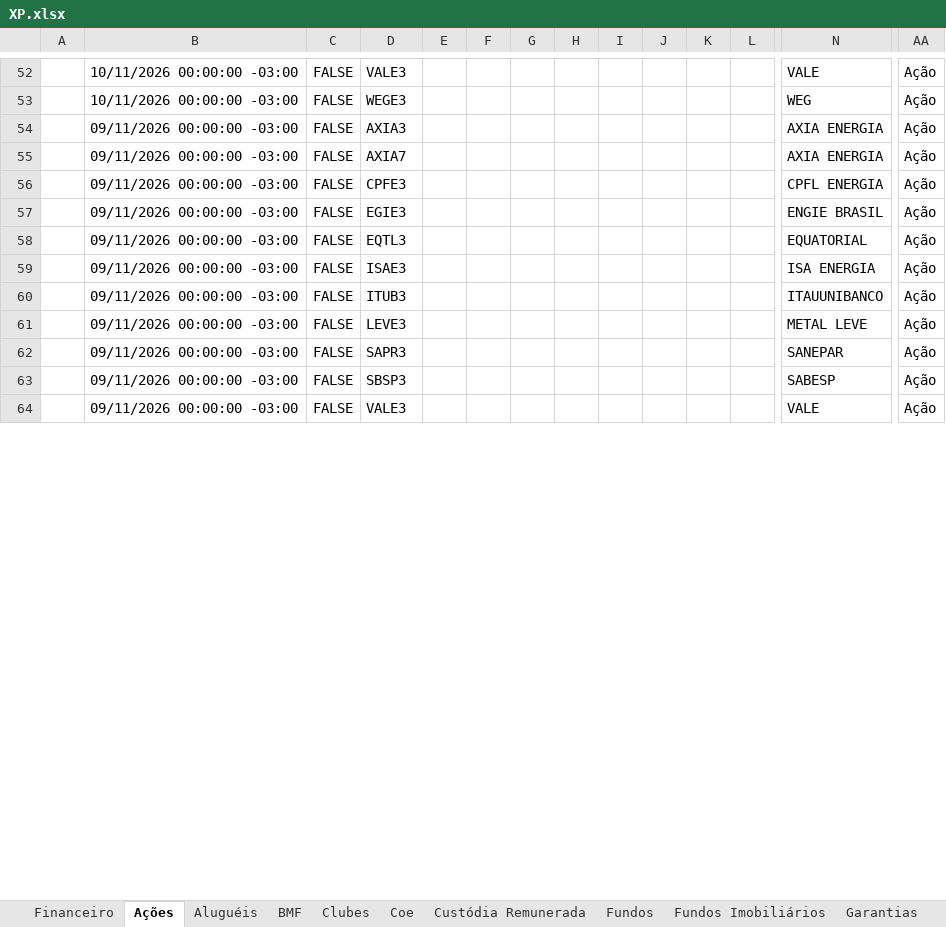
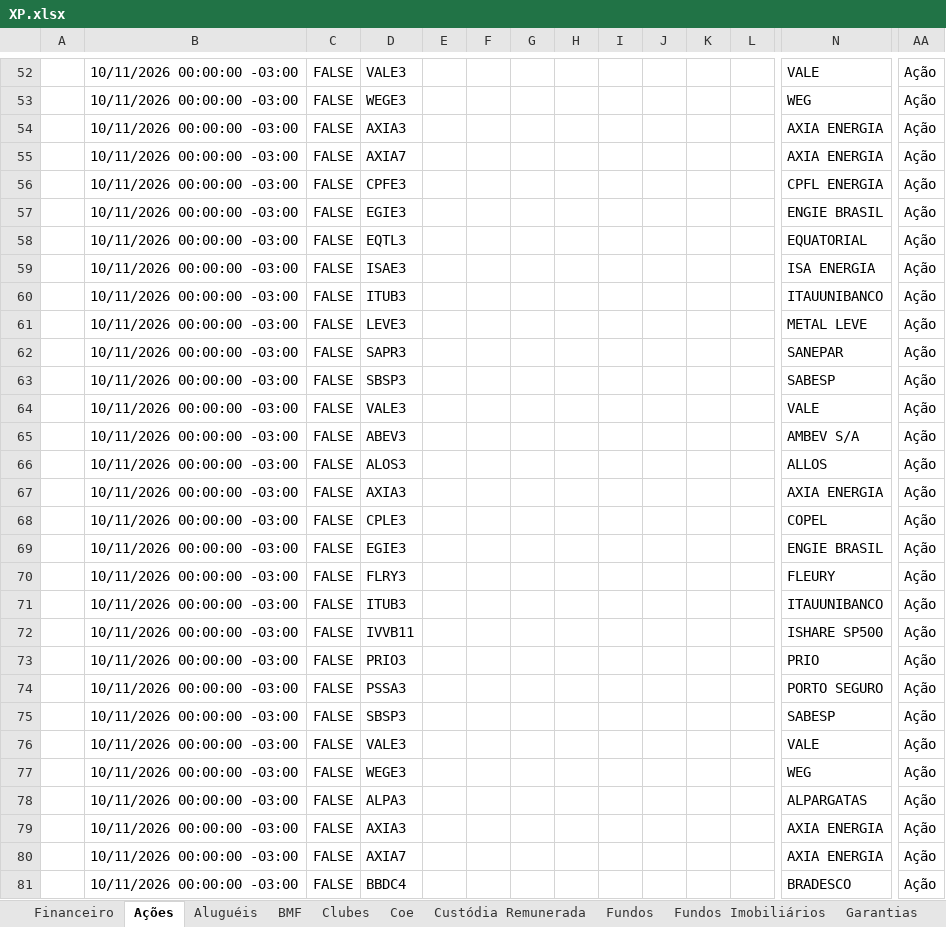
Before and after one commit to AloacaoMWealth/alocationmwealth, an Excel workbook: posicoes/XP.xlsx, sheet Ações, drawn as a sheet; only a part is shown, gaps mark what is left out; the shorter side is filled out with more unchanged rows; values as stored, in another font and other column widths than the file's, no borders; rows hold the shown columns only; the diff covers the shown part only; the diff names each change by its address in the sheet, - before the commit and + after, or states it on an @@ line.

```diff
--- a/posicoes/XP.xlsx (sheet Ações)
+++ b/posicoes/XP.xlsx (sheet Ações)
-B54:B63: 09/11/2026 00:00:00 -03:00
+B54:B63: 10/11/2026 00:00:00 -03:00
+row 64:  | 10/11/2026 00:00:00 -03:00 | FALSE | VALE3 |  |  |  |  |  |  |  |  | VALE | Ação
+row 65:  | 10/11/2026 00:00:00 -03:00 | FALSE | ABEV3 |  |  |  |  |  |  |  |  | AMBEV S/A | Ação
+row 66:  | 10/11/2026 00:00:00 -03:00 | FALSE | ALOS3 |  |  |  |  |  |  |  |  | ALLOS | Ação
+row 67:  | 10/11/2026 00:00:00 -03:00 | FALSE | AXIA3 |  |  |  |  |  |  |  |  | AXIA ENERGIA | Ação
+row 68:  | 10/11/2026 00:00:00 -03:00 | FALSE | CPLE3 |  |  |  |  |  |  |  |  | COPEL | Ação
+row 69:  | 10/11/2026 00:00:00 -03:00 | FALSE | EGIE3 |  |  |  |  |  |  |  |  | ENGIE BRASIL | Ação
+row 70:  | 10/11/2026 00:00:00 -03:00 | FALSE | FLRY3 |  |  |  |  |  |  |  |  | FLEURY | Ação
+row 71:  | 10/11/2026 00:00:00 -03:00 | FALSE | ITUB3 |  |  |  |  |  |  |  |  | ITAUUNIBANCO | Ação
+row 72:  | 10/11/2026 00:00:00 -03:00 | FALSE | IVVB11 |  |  |  |  |  |  |  |  | ISHARE SP500 | Ação
+row 73:  | 10/11/2026 00:00:00 -03:00 | FALSE | PRIO3 |  |  |  |  |  |  |  |  | PRIO | Ação
+row 74:  | 10/11/2026 00:00:00 -03:00 | FALSE | PSSA3 |  |  |  |  |  |  |  |  | PORTO SEGURO | Ação
+row 75:  | 10/11/2026 00:00:00 -03:00 | FALSE | SBSP3 |  |  |  |  |  |  |  |  | SABESP | Ação
+row 76:  | 10/11/2026 00:00:00 -03:00 | FALSE | VALE3 |  |  |  |  |  |  |  |  | VALE | Ação
+row 77:  | 10/11/2026 00:00:00 -03:00 | FALSE | WEGE3 |  |  |  |  |  |  |  |  | WEG | Ação
+row 78:  | 10/11/2026 00:00:00 -03:00 | FALSE | ALPA3 |  |  |  |  |  |  |  |  | ALPARGATAS | Ação
+row 79:  | 10/11/2026 00:00:00 -03:00 | FALSE | AXIA3 |  |  |  |  |  |  |  |  | AXIA ENERGIA | Ação
+row 80:  | 10/11/2026 00:00:00 -03:00 | FALSE | AXIA7 |  |  |  |  |  |  |  |  | AXIA ENERGIA | Ação
+row 81:  | 10/11/2026 00:00:00 -03:00 | FALSE | BBDC4 |  |  |  |  |  |  |  |  | BRADESCO | Ação
```
Also changed, not shown: other rows of this sheet, sheet Fundos Imobiliários, sheet Proventos Fundo Imob, sheet Proventos, sheet Fundos, sheet Financeiro, sheet Previdência, 4 more sheets.
